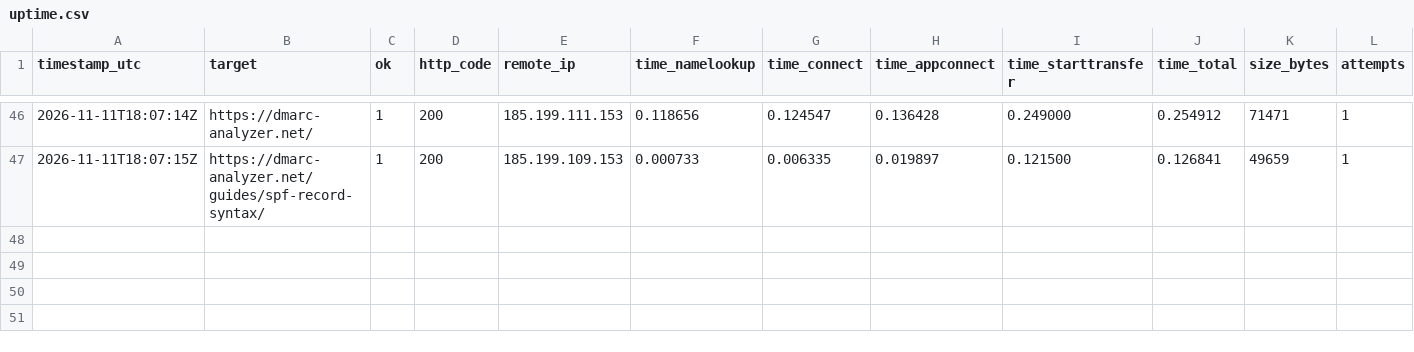
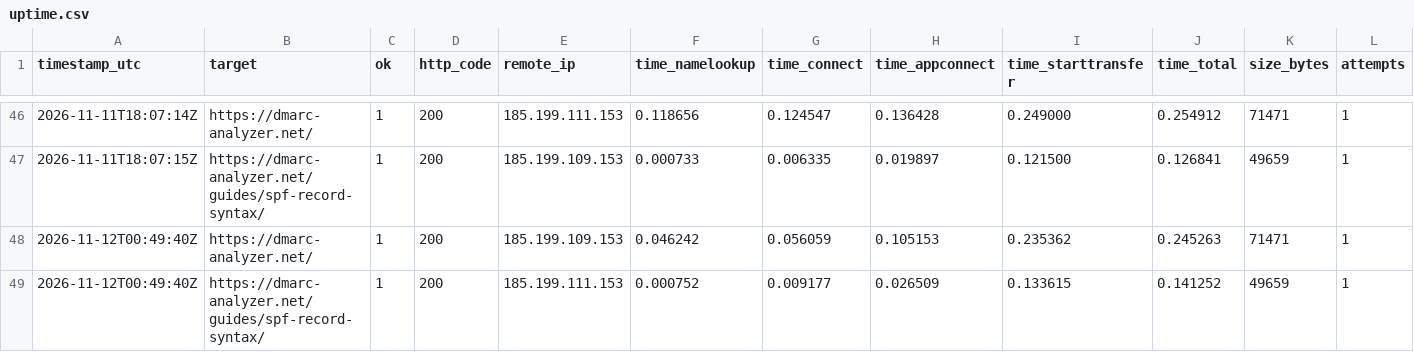
Before and after one commit to dmarc-analyzer-net/dmarc-analyzer-net.github.io, a CSV file: uptime.csv, drawn as a sheet; only a part is shown, gaps mark what is left out; rows hold the shown columns only; the diff names each change by its address in the sheet, - before the commit and + after, or states it on an @@ line.

```diff
--- a/uptime.csv
+++ b/uptime.csv
+row 48: 2026-11-12T00:49:40Z | https://dmarc-analyzer.net/ | 1 | 200 | 185.199.109.153 | 0.046242 | 0.056059 | 0.105153 | 0.235362 | 0.245263 | 71471 | 1
+row 49: 2026-11-12T00:49:40Z | https://dmarc-analyzer.net/guides/spf-record-syntax/ | 1 | 200 | 185.199.111.153 | 0.000752 | 0.009177 | 0.026509 | 0.133615 | 0.141252 | 49659 | 1
```
